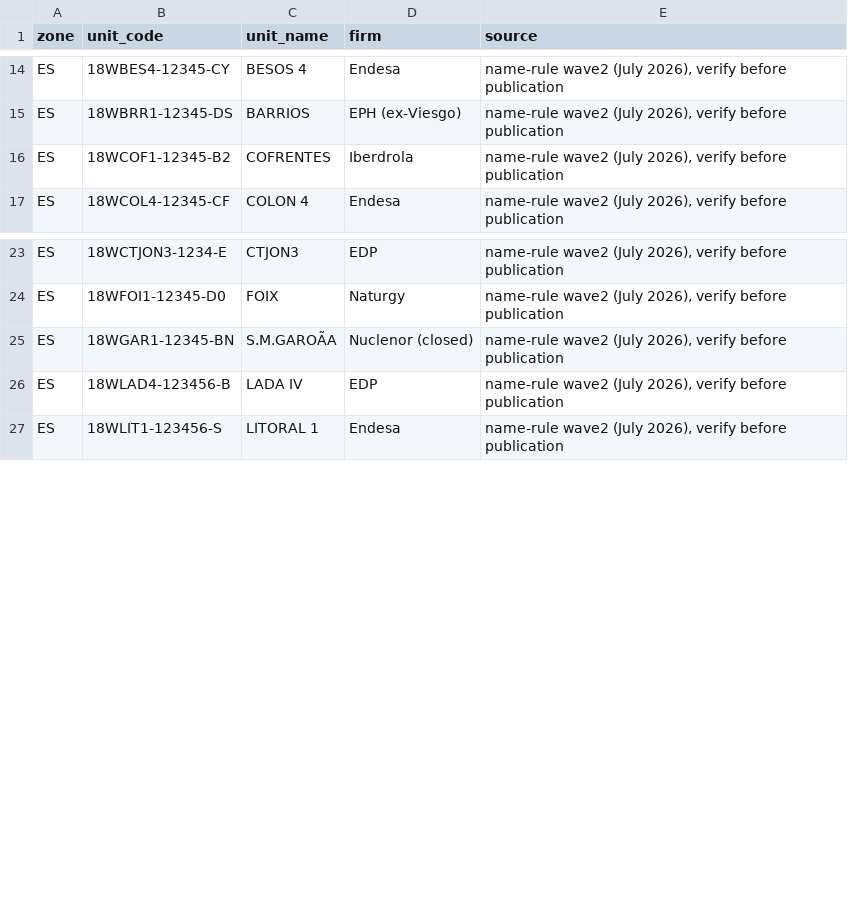
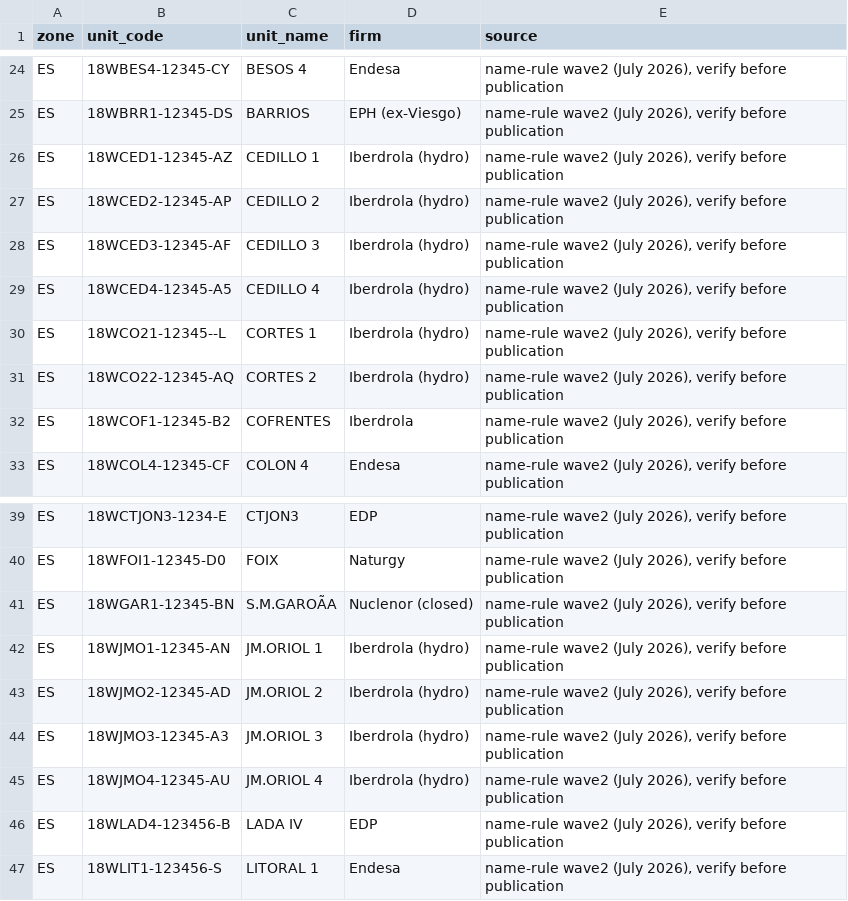
Before and after one commit to philokalia-ai/energy-markets, a CSV file: docs/experiments/firm-maps/unit_firms_ES.csv, drawn as a sheet; only a part is shown, gaps mark what is left out; the diff covers the shown part only; the diff names each change by its address in the sheet, - before the commit and + after, or states it on an @@ line.

```diff
--- a/docs/experiments/firm-maps/unit_firms_ES.csv
+++ b/docs/experiments/firm-maps/unit_firms_ES.csv
+row 26: ES | 18WCED1-12345-AZ | CEDILLO 1 | Iberdrola (hydro) | name-rule wave2 (July 2026), verify before publication
+row 27: ES | 18WCED2-12345-AP | CEDILLO 2 | Iberdrola (hydro) | name-rule wave2 (July 2026), verify before publication
+row 28: ES | 18WCED3-12345-AF | CEDILLO 3 | Iberdrola (hydro) | name-rule wave2 (July 2026), verify before publication
+row 29: ES | 18WCED4-12345-A5 | CEDILLO 4 | Iberdrola (hydro) | name-rule wave2 (July 2026), verify before publication
+row 30: ES | 18WCO21-12345--L | CORTES 1 | Iberdrola (hydro) | name-rule wave2 (July 2026), verify before publication
+row 31: ES | 18WCO22-12345-AQ | CORTES 2 | Iberdrola (hydro) | name-rule wave2 (July 2026), verify before publication
+row 42: ES | 18WJMO1-12345-AN | JM.ORIOL 1 | Iberdrola (hydro) | name-rule wave2 (July 2026), verify before publication
+row 43: ES | 18WJMO2-12345-AD | JM.ORIOL 2 | Iberdrola (hydro) | name-rule wave2 (July 2026), verify before publication
+row 44: ES | 18WJMO3-12345-A3 | JM.ORIOL 3 | Iberdrola (hydro) | name-rule wave2 (July 2026), verify before publication
+row 45: ES | 18WJMO4-12345-AU | JM.ORIOL 4 | Iberdrola (hydro) | name-rule wave2 (July 2026), verify before publication
```
Also changed, not shown: 24 added rows elsewhere in this file, 3 other files.
